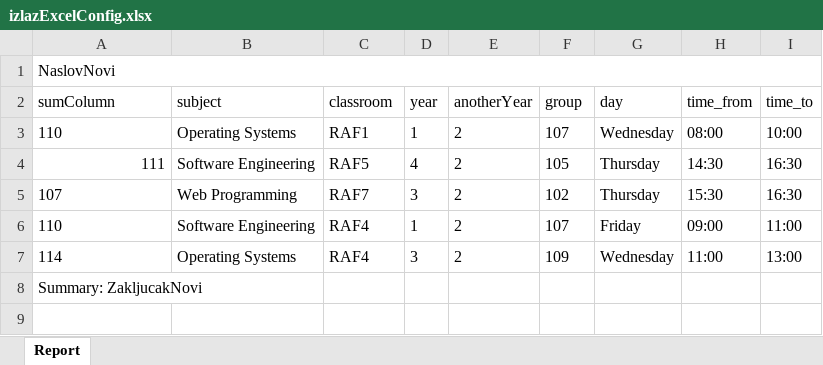
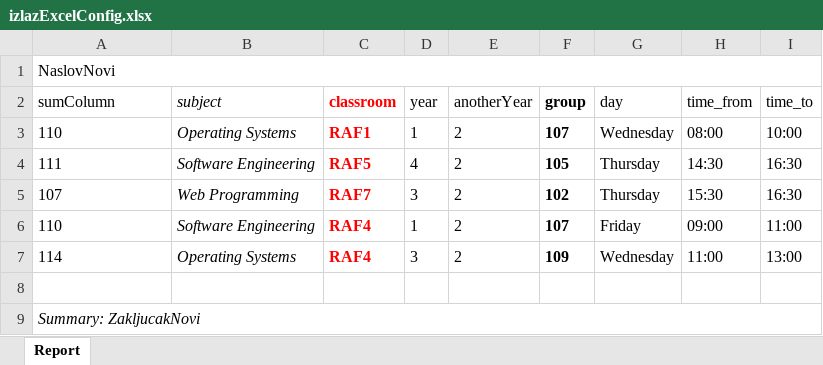
Before and after one commit to markostojicic03/Report-Generation-Component-System, an Excel workbook: softverskekomponente_prvi_projekat/izlazExcelConfig.xlsx, sheet Report, drawn as a sheet; values as stored, in another font and other column widths than the file's, no borders; addresses are those after the commit; the diff names each change by its address in the sheet, - before the commit and + after, or states it on an @@ line.

```diff
--- a/softverskekomponente_prvi_projekat/izlazExcelConfig.xlsx (sheet Report)
+++ b/softverskekomponente_prvi_projekat/izlazExcelConfig.xlsx (sheet Report)
-B2:B7 italic: off
+B2:B7 italic: on
@@ C2:C7 bold: off → on, text colour: black → #FF0000 @@
-F2:F7 bold: off
+F2:F7 bold: on
-A4 alignment: right
+A4 alignment: left
+row 8: (empty)
-A9 italic: off
+A9 italic: on
+A9:I9 merged
```
Also changed, not shown: 7 other files.
